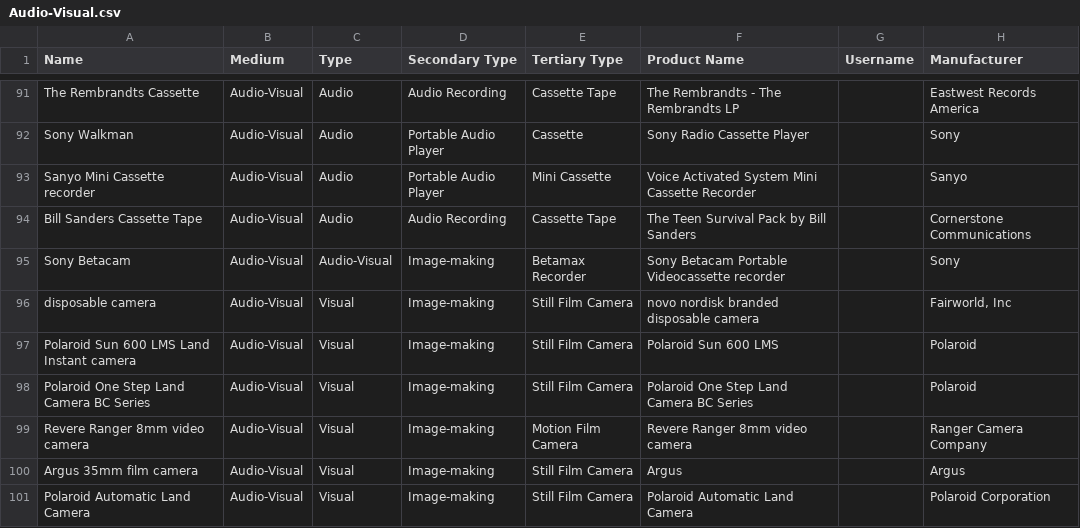
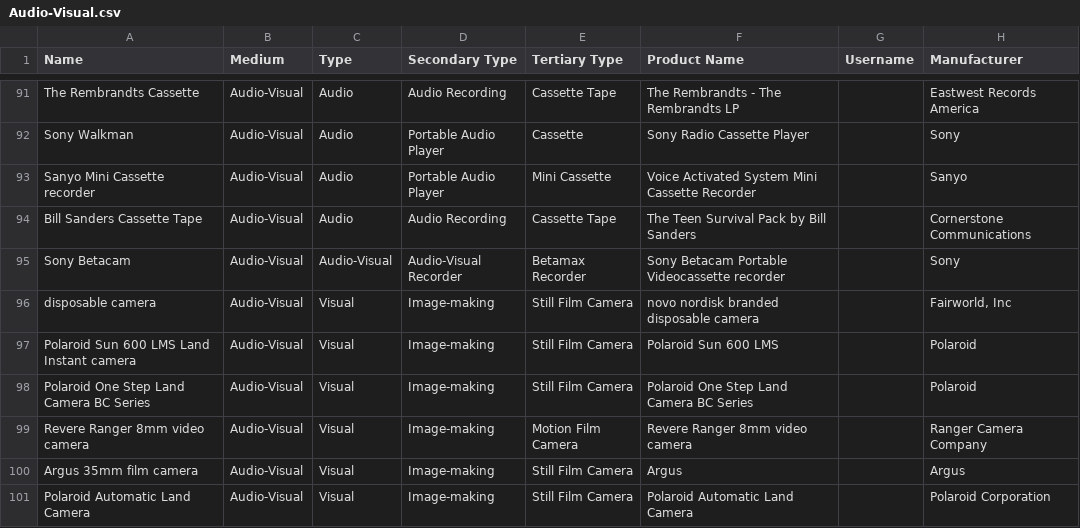
Before and after one commit to MediaArchaeologyLab/catalogue, a CSV file: Audio-Visual.csv, drawn as a sheet; only a part is shown, gaps mark what is left out; the diff covers the shown part only; the diff names each change by its address in the sheet, - before the commit and + after, or states it on an @@ line.

Commit message:
Update Audio-Visual.csv

```diff
--- a/Audio-Visual.csv
+++ b/Audio-Visual.csv
-D95 (Secondary Type): Image-making
+D95 (Secondary Type): Audio-Visual Recorder
```
Also changed, not shown: 21 edited cells elsewhere in this file.
